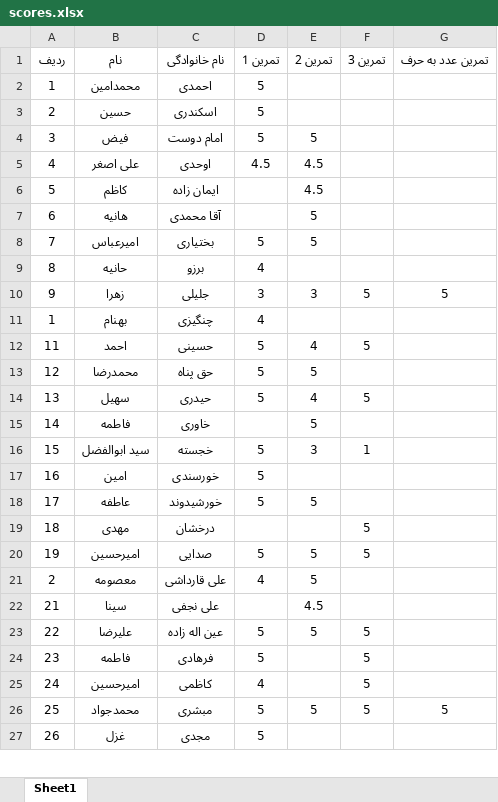
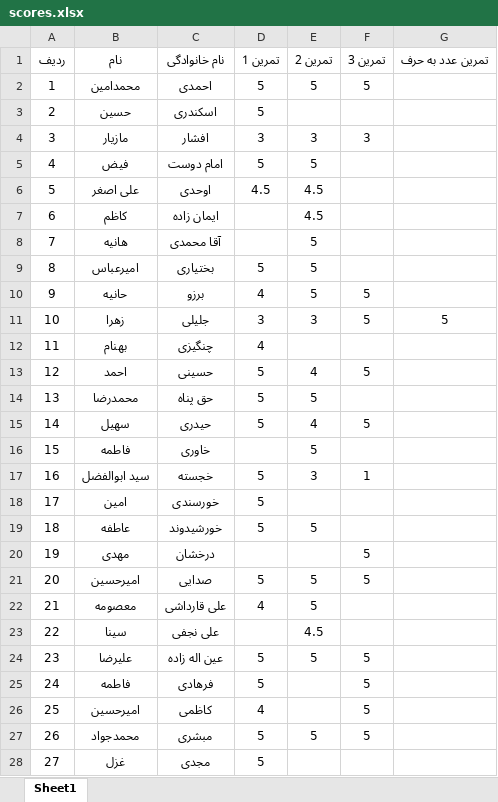
Before and after one commit to codeparameter/scores, an Excel workbook: scores.xlsx, sheet Sheet1, drawn as a sheet; only a part is shown; values as stored, in another font and other column widths than the file's, no borders; addresses are those after the commit; the diff covers the shown part only; the diff names each change by its address in the sheet, - before the commit and + after, or states it on an @@ line.

Commit message:
ready tp deliver4

```diff
--- a/scores.xlsx (sheet Sheet1)
+++ b/scores.xlsx (sheet Sheet1)
-E2 (تمرین 2): (empty)
+E2 (تمرین 2): 5
-F2 (تمرین 3): (empty)
+F2 (تمرین 3): 5
+row 4: 3 | مازیار | افشار | 3 | 3 | 3
-A5 (ردیف): 3
+A5 (ردیف): 4
-A6 (ردیف): 4
+A6 (ردیف): 5
-A7 (ردیف): 5
+A7 (ردیف): 6
-A8 (ردیف): 6
+A8 (ردیف): 7
-A9 (ردیف): 7
+A9 (ردیف): 8
-A10 (ردیف): 8
+A10 (ردیف): 9
-E10 (تمرین 2): (empty)
+E10 (تمرین 2): 5
-F10 (تمرین 3): (empty)
+F10 (تمرین 3): 5
-A11 (ردیف): 9
+A11 (ردیف): 10
-A12 (ردیف): 1
+A12 (ردیف): 11
-A13 (ردیف): 11
+A13 (ردیف): 12
-A14 (ردیف): 12
+A14 (ردیف): 13
-A15 (ردیف): 13
+A15 (ردیف): 14
-A16 (ردیف): 14
+A16 (ردیف): 15
-A17 (ردیف): 15
+A17 (ردیف): 16
-A18 (ردیف): 16
+A18 (ردیف): 17
-A19 (ردیف): 17
+A19 (ردیف): 18
-A20 (ردیف): 18
+A20 (ردیف): 19
-A21 (ردیف): 19
+A21 (ردیف): 20
-A22 (ردیف): 2
+A22 (ردیف): 21
-A23 (ردیف): 21
+A23 (ردیف): 22
-A24 (ردیف): 22
+A24 (ردیف): 23
-A25 (ردیف): 23
+A25 (ردیف): 24
-A26 (ردیف): 24
+A26 (ردیف): 25
-A27 (ردیف): 25
+A27 (ردیف): 26
-G27 (تمرین عدد به حرف): 5
+G27 (تمرین عدد به حرف): (empty)
-A28 (ردیف): 26
+A28 (ردیف): 27
```
Also changed, not shown: 5 edited cells elsewhere in this sheet.
